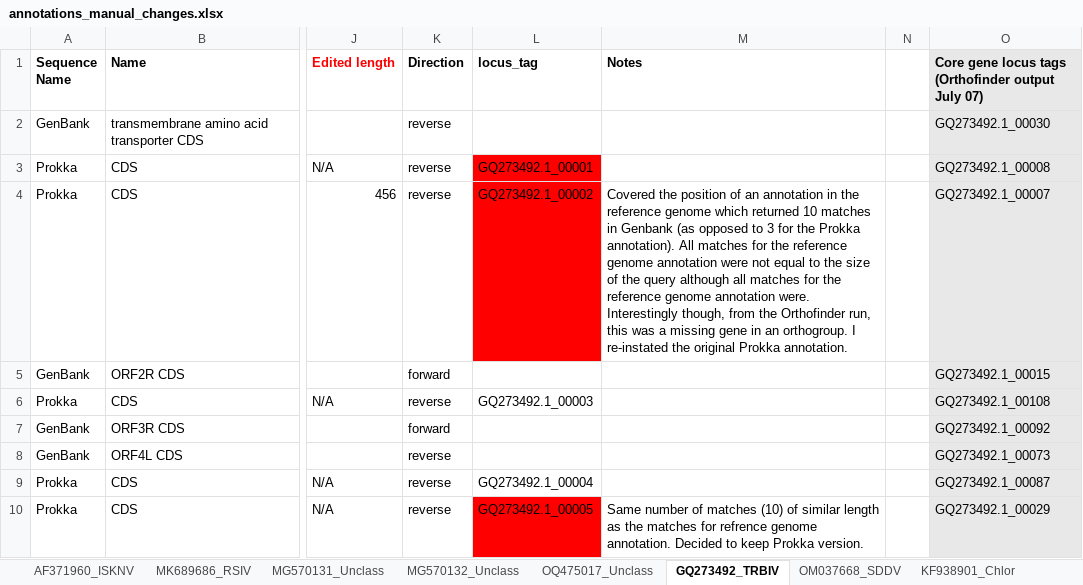
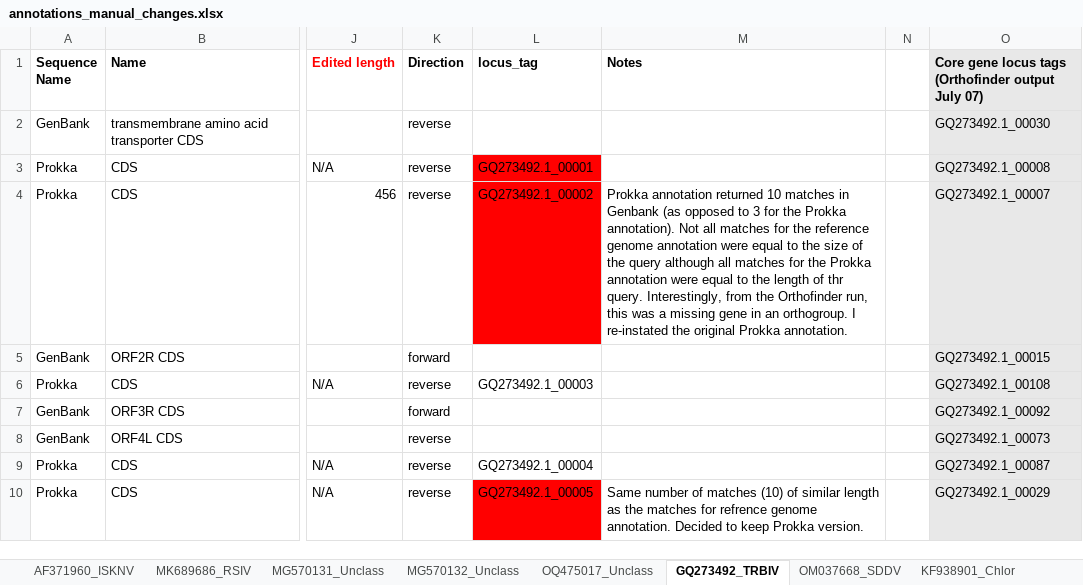
Before and after one commit to PollyHannah/Phylogenomic-study, an Excel workbook: annotation_check/annotations_manual_changes.xlsx, sheet GQ273492_TRBIV, drawn as a sheet; only a part is shown, gaps mark what is left out; values as stored, in another font and other column widths than the file's, no borders; conditional formats not drawn; the diff names each change by its address in the sheet, - before the commit and + after, or states it on an @@ line.

Commit message:
Updated due to noticed mistake in TRBIV (GQ27..) genome.

```diff
--- a/annotation_check/annotations_manual_changes.xlsx (sheet GQ273492_TRBIV)
+++ b/annotation_check/annotations_manual_changes.xlsx (sheet GQ273492_TRBIV)
-M4 (Notes): Covered the position of an annotation in the reference genome which returned 10 matches in Genbank (as opposed to 3 for the Prokka annotation). All matches for the reference genome annotation were not equal to the size of the query although all matches for the reference genome annotation were. Interestingly though, from the…
+M4 (Notes): Prokka annotation returned 10 matches in Genbank (as opposed to 3 for the Prokka annotation). Not all matches for the reference genome annotation were equal to the size of the query although all matches for the Prokka annotation were equal to the length of thr query. Interestingly, from the…
```
